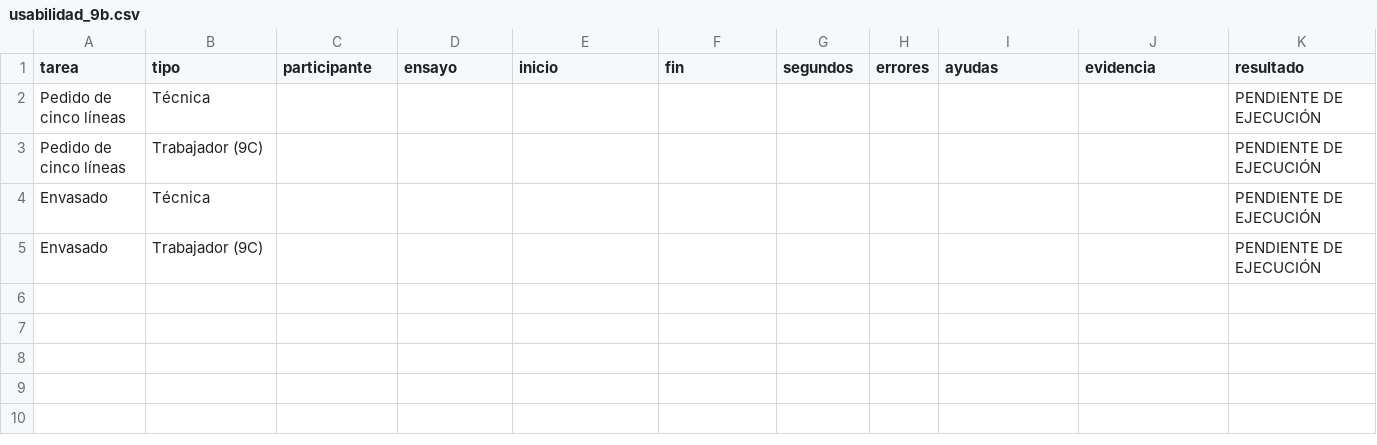
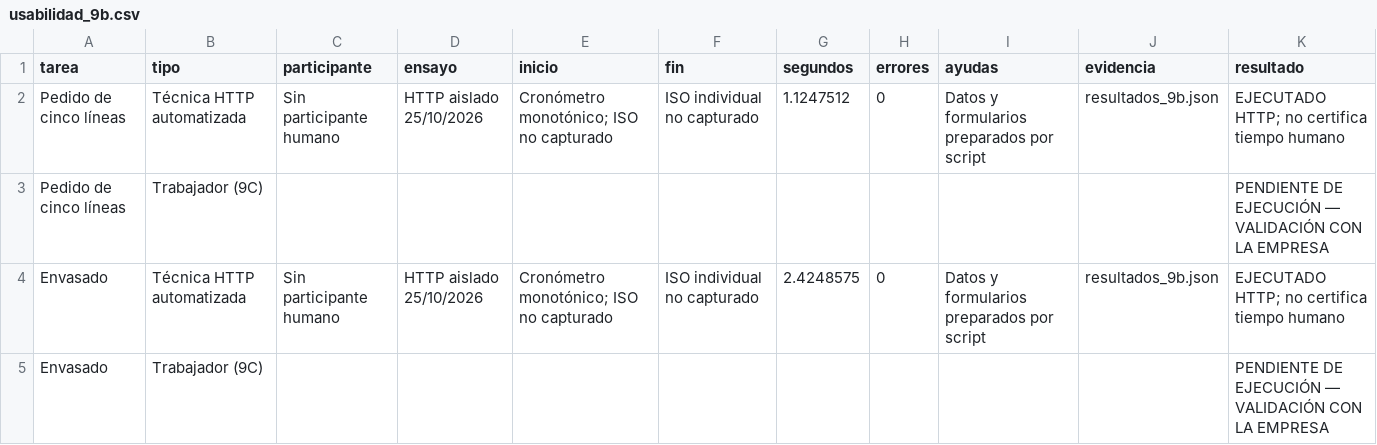
Before and after one commit to NightArrow450/Software_Gestion_Web_Microempresa, a CSV file: docs/pruebas/evidencias/usabilidad_9b.csv, drawn as a sheet.

Commit message:
docs(fase9b): publicar evidencias y consolidar dos guiones de grabación

```diff
--- a/docs/pruebas/evidencias/usabilidad_9b.csv
+++ b/docs/pruebas/evidencias/usabilidad_9b.csv
@@ -1,5 +1,5 @@
 "tarea";"tipo";"participante";"ensayo";"inicio";"fin";"segundos";"errores";"ayudas";"evidencia";"resultado"
-"Pedido de cinco líneas";"Técnica";"";"";"";"";"";"";"";"";"PENDIENTE DE EJECUCIÓN"
-"Pedido de cinco líneas";"Trabajador (9C)";"";"";"";"";"";"";"";"";"PENDIENTE DE EJECUCIÓN"
-"Envasado";"Técnica";"";"";"";"";"";"";"";"";"PENDIENTE DE EJECUCIÓN"
-"Envasado";"Trabajador (9C)";"";"";"";"";"";"";"";"";"PENDIENTE DE EJECUCIÓN"
+"Pedido de cinco líneas";"Técnica HTTP automatizada";"Sin participante humano";"HTTP aislado 25/10/2026";"Cronómetro monotónico; ISO no capturado";"ISO individual no capturado";"1.1247512";"0";"Datos y formularios preparados por script";"resultados_9b.json";"EJECUTADO HTTP; no certifica tiempo humano"
+"Pedido de cinco líneas";"Trabajador (9C)";"";"";"";"";"";"";"";"";"PENDIENTE DE EJECUCIÓN — VALIDACIÓN CON LA EMPRESA"
+"Envasado";"Técnica HTTP automatizada";"Sin participante humano";"HTTP aislado 25/10/2026";"Cronómetro monotónico; ISO no capturado";"ISO individual no capturado";"2.4248575";"0";"Datos y formularios preparados por script";"resultados_9b.json";"EJECUTADO HTTP; no certifica tiempo humano"
+"Envasado";"Trabajador (9C)";"";"";"";"";"";"";"";"";"PENDIENTE DE EJECUCIÓN — VALIDACIÓN CON LA EMPRESA"
```
Also changed, not shown: 14 other files.
